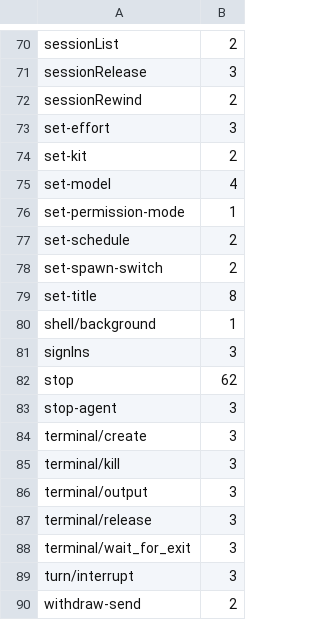
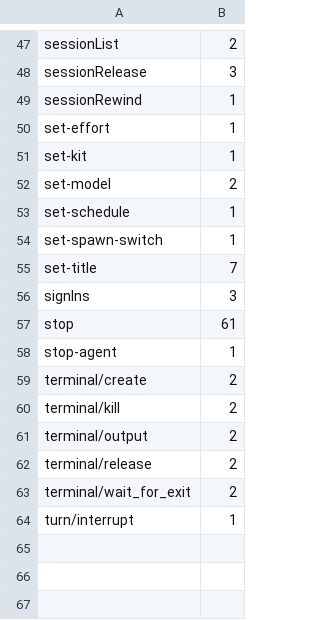
Before and after one commit to Whq02/MercuryCLI, a TSV file: scripts/gate/session-verb-spellings.tsv, drawn as a sheet; only a part is shown, gaps mark what is left out; the diff covers the shown part only.

```diff
--- a/scripts/gate/session-verb-spellings.tsv
+++ b/scripts/gate/session-verb-spellings.tsv
@@ -71,20 +48,17 @@ sessionList	2
 sessionRelease	3
-sessionRewind	2
-set-effort	3
-set-kit	2
-set-model	4
-set-permission-mode	1
-set-schedule	2
-set-spawn-switch	2
-set-title	8
-shell/background	1
+sessionRewind	1
+set-effort	1
+set-kit	1
+set-model	2
+set-schedule	1
+set-spawn-switch	1
+set-title	7
 signIns	3
-stop	62
-stop-agent	3
-terminal/create	3
-terminal/kill	3
-terminal/output	3
-terminal/release	3
-terminal/wait_for_exit	3
-turn/interrupt	3
-withdraw-send	2
+stop	61
+stop-agent	1
+terminal/create	2
+terminal/kill	2
+terminal/output	2
+terminal/release	2
+terminal/wait_for_exit	2
+turn/interrupt	1
```
Also changed, not shown: 23 removed rows and 32 edited cells elsewhere in this file, 2 other files.
